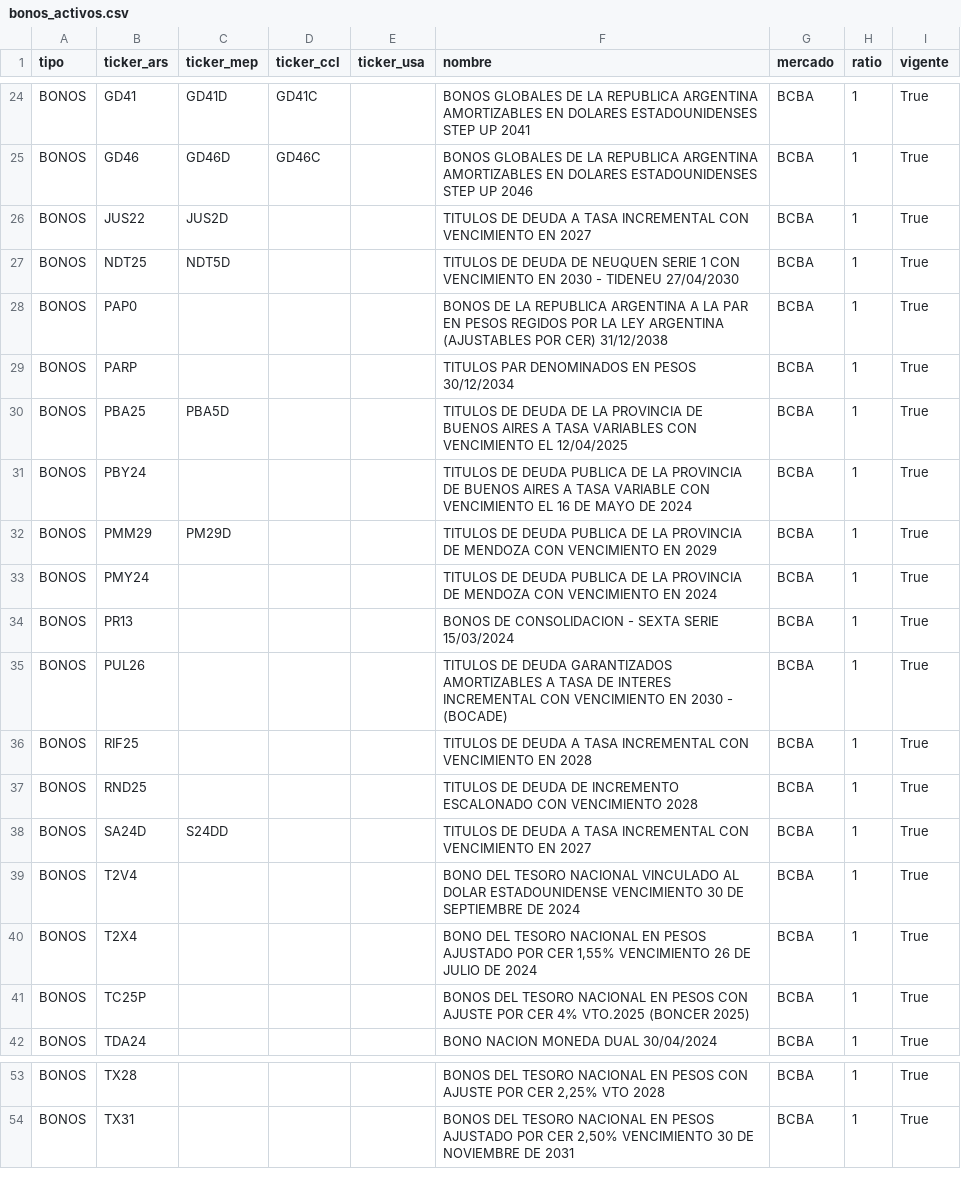
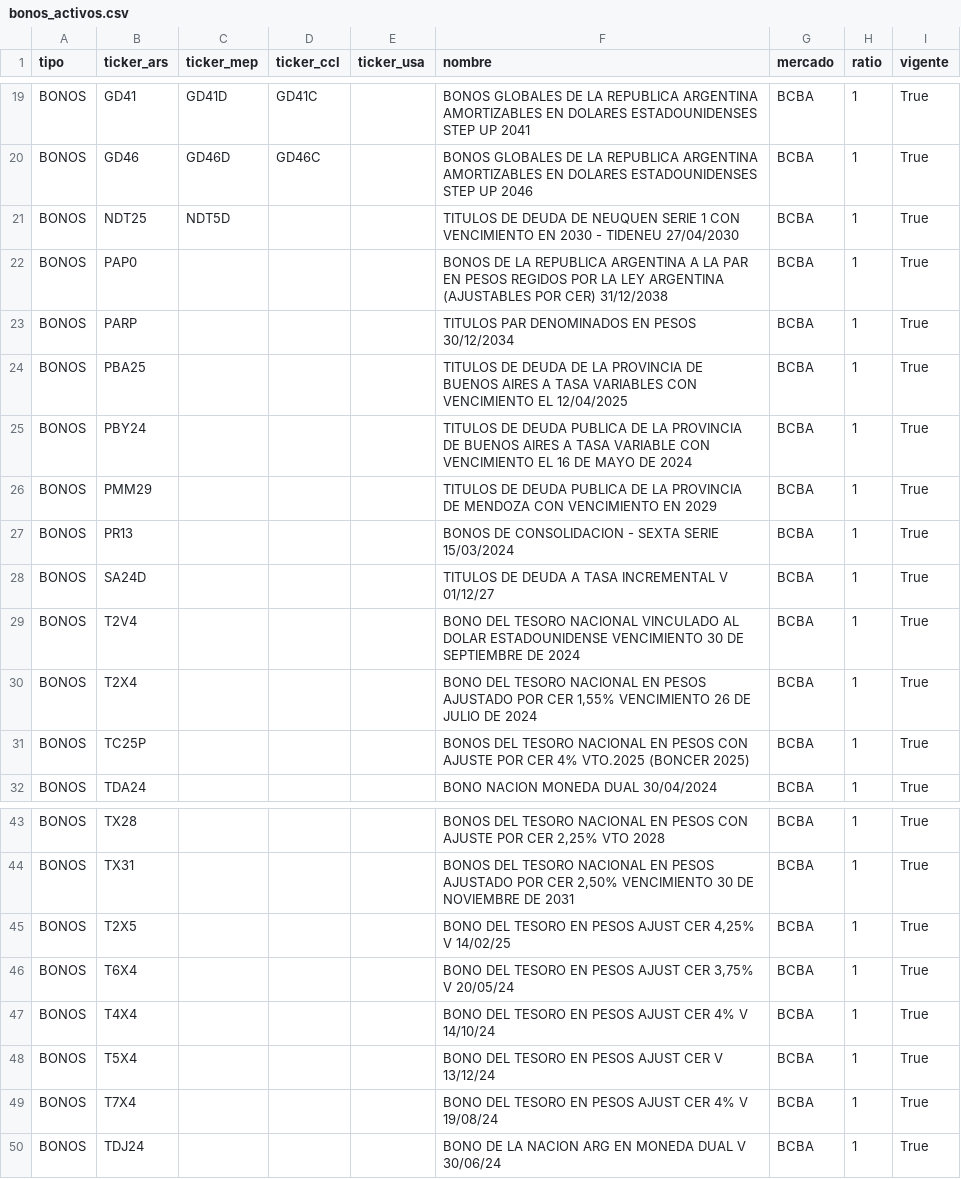
Before and after one commit to nmorelli96/finanzars-django, a CSV file: finanzars_root/instrumento/resources/bonos_activos.csv, drawn as a sheet; only a part is shown, gaps mark what is left out; removed rows and columns are numbered as before the commit, all else as after; the diff covers the shown part only; the diff names each change by its address in the sheet, - before the commit and + after, or states it on an @@ line.

Commit message:
Actualizar activos

```diff
--- a/finanzars_root/instrumento/resources/bonos_activos.csv
+++ b/finanzars_root/instrumento/resources/bonos_activos.csv
-row 26: BONOS | JUS22 | JUS2D |  |  | TITULOS DE DEUDA A TASA INCREMENTAL CON VENCIMIENTO EN 2027 | BCBA | 1 | True
-C24 (ticker_mep): PBA5D
+C24 (ticker_mep): (empty)
-C26 (ticker_mep): PM29D
+C26 (ticker_mep): (empty)
-row 33: BONOS | PMY24 |  |  |  | TITULOS DE DEUDA PUBLICA DE LA PROVINCIA DE MENDOZA CON VENCIMIENTO EN 2024 | BCBA | 1 | True
-row 35: BONOS | PUL26 |  |  |  | TITULOS DE DEUDA GARANTIZADOS AMORTIZABLES A TASA DE INTERES INCREMENTAL CON VENCIMIENTO EN 2030 - (BOCADE) | BCBA | 1 | True
-row 36: BONOS | RIF25 |  |  |  | TITULOS DE DEUDA A TASA INCREMENTAL CON VENCIMIENTO EN 2028 | BCBA | 1 | True
-row 37: BONOS | RND25 |  |  |  | TITULOS DE DEUDA DE INCREMENTO ESCALONADO CON VENCIMIENTO 2028 | BCBA | 1 | True
-C28 (ticker_mep): S24DD
+C28 (ticker_mep): (empty)
-F28 (nombre): …TASA INCREMENTAL CON VENCIMIENTO EN 2027
+F28 (nombre): …TASA INCREMENTAL V 01/12/27
+row 45: BONOS | T2X5 |  |  |  | BONO DEL TESORO EN PESOS AJUST CER 4,25% V 14/02/25 | BCBA | 1 | True
+row 46: BONOS | T6X4 |  |  |  | BONO DEL TESORO EN PESOS AJUST CER 3,75% V 20/05/24 | BCBA | 1 | True
+row 47: BONOS | T4X4 |  |  |  | BONO DEL TESORO EN PESOS AJUST CER 4% V 14/10/24 | BCBA | 1 | True
+row 48: BONOS | T5X4 |  |  |  | BONO DEL TESORO EN PESOS AJUST CER V 13/12/24 | BCBA | 1 | True
+row 49: BONOS | T7X4 |  |  |  | BONO DEL TESORO EN PESOS AJUST CER 4% V 19/08/24 | BCBA | 1 | True
+row 50: BONOS | TDJ24 |  |  |  | BONO DE LA NACION ARG EN MONEDA DUAL V 30/06/24 | BCBA | 1 | True
```
Also changed, not shown: 5 removed rows and 7 edited cells elsewhere in this file, finanzars_root/instrumento/resources/letras_activos.csv, finanzars_root/instrumento/resources/ons_activos.csv, 1 other file.
